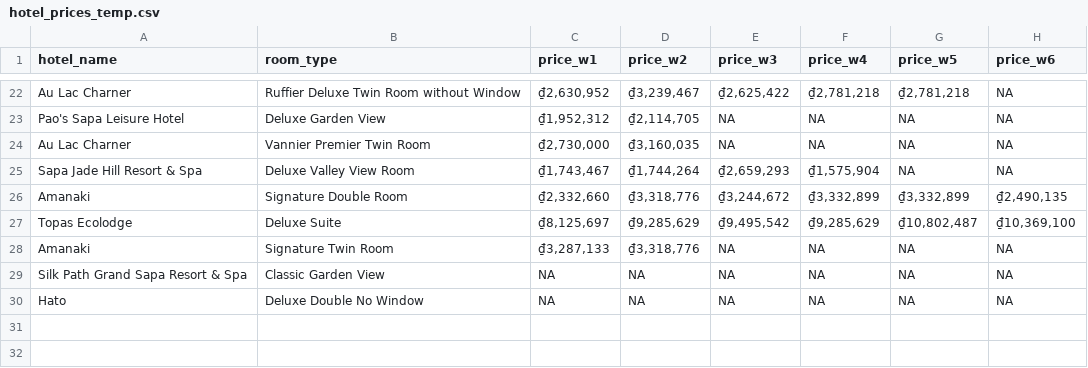
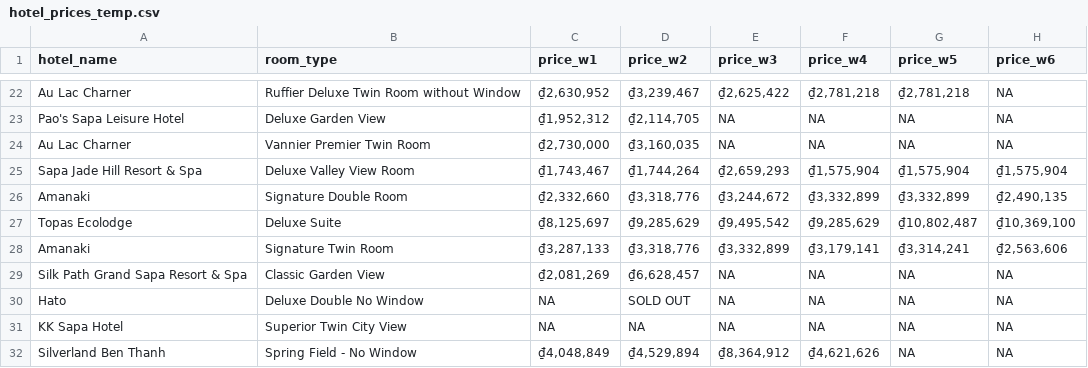
Before and after one commit to hchinhtrung/mvillage-email-template, a CSV file: 31.crawl-tool/hotel_prices_temp.csv, drawn as a sheet; only a part is shown, gaps mark what is left out.

Commit message:
Update hotel_prices_temp.csv

```diff
--- a/31.crawl-tool/hotel_prices_temp.csv
+++ b/31.crawl-tool/hotel_prices_temp.csv
@@ -24,7 +24,9 @@ Pao's Sapa Leisure Hotel,Deluxe Garden View,"₫1,952,312","₫2,114,705",NA,NA,
 Au Lac Charner,Vannier Premier Twin Room,"₫2,730,000","₫3,160,035",NA,NA,NA,NA
-Sapa Jade Hill Resort & Spa,Deluxe Valley View Room,"₫1,743,467","₫1,744,264","₫2,659,293","₫1,575,904",NA,NA
+Sapa Jade Hill Resort & Spa,Deluxe Valley View Room,"₫1,743,467","₫1,744,264","₫2,659,293","₫1,575,904","₫1,575,904","₫1,575,904"
 Amanaki,Signature Double Room,"₫2,332,660","₫3,318,776","₫3,244,672","₫3,332,899","₫3,332,899","₫2,490,135"
 Topas Ecolodge,Deluxe Suite,"₫8,125,697","₫9,285,629","₫9,495,542","₫9,285,629","₫10,802,487","₫10,369,100"
-Amanaki,Signature Twin Room,"₫3,287,133","₫3,318,776",NA,NA,NA,NA
-Silk Path Grand Sapa Resort & Spa,Classic Garden View,NA,NA,NA,NA,NA,NA
-Hato,Deluxe Double No Window,NA,NA,NA,NA,NA,NA
+Amanaki,Signature Twin Room,"₫3,287,133","₫3,318,776","₫3,332,899","₫3,179,141","₫3,314,241","₫2,563,606"
+Silk Path Grand Sapa Resort & Spa,Classic Garden View,"₫2,081,269","₫6,628,457",NA,NA,NA,NA
+Hato,Deluxe Double No Window,NA,SOLD OUT,NA,NA,NA,NA
+KK Sapa Hotel,Superior Twin City View,NA,NA,NA,NA,NA,NA
+Silverland Ben Thanh,Spring Field - No Window,"₫4,048,849","₫4,529,894","₫8,364,912","₫4,621,626",NA,NA
```
